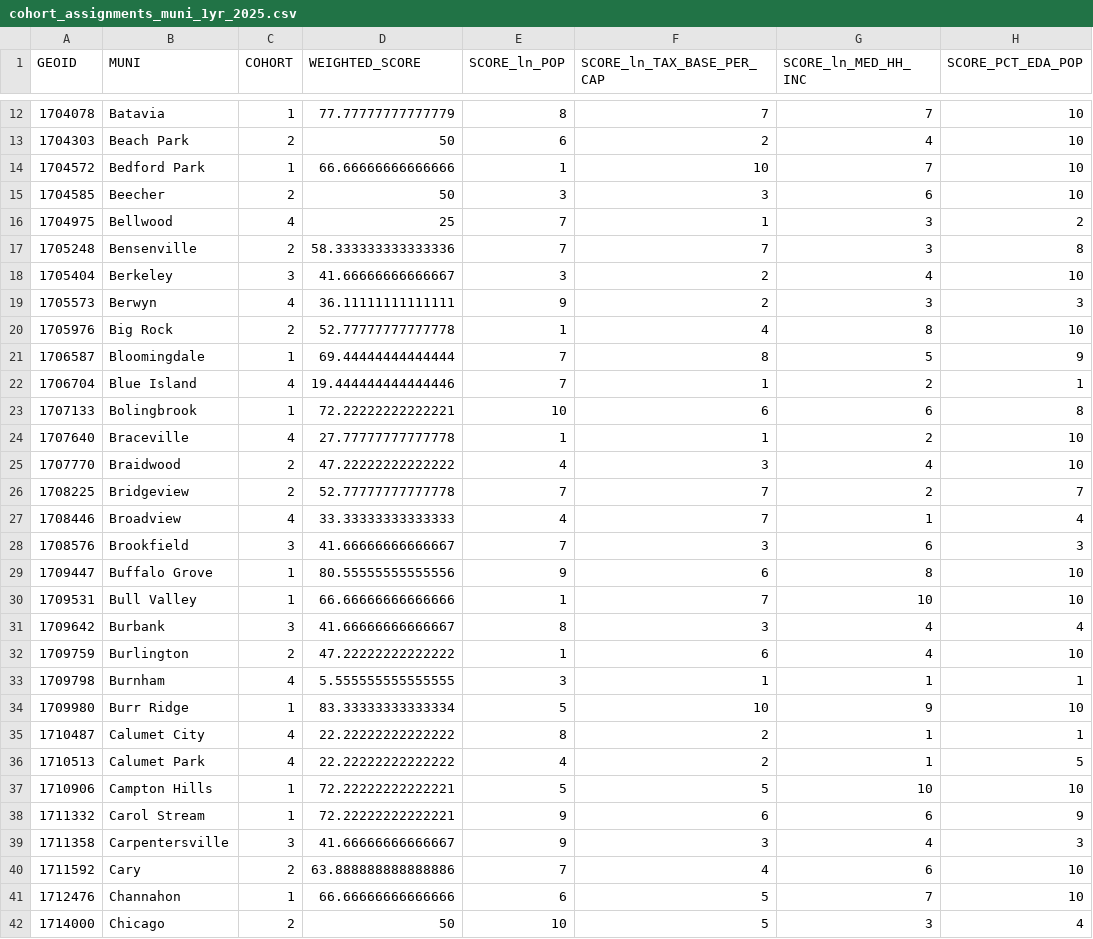
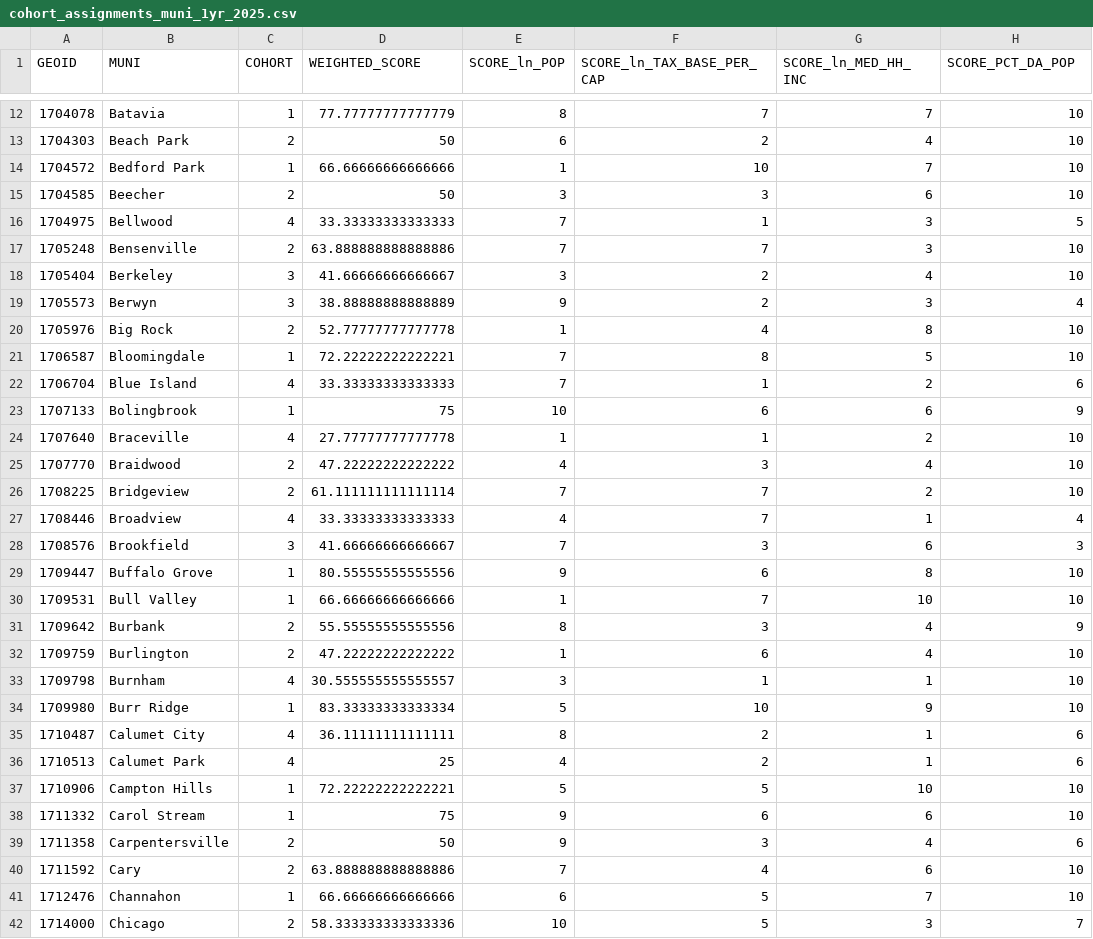
Before and after one commit to CMAP-REPOS/community-cohort-tool, a CSV file: output/1yr/cohort_assignments_muni_1yr_2025.csv, drawn as a sheet; only a part is shown, gaps mark what is left out; the diff covers the shown part only.

```diff
--- a/output/1yr/cohort_assignments_muni_1yr_2025.csv
+++ b/output/1yr/cohort_assignments_muni_1yr_2025.csv
@@ -1 +1 @@
-GEOID,MUNI,COHORT,WEIGHTED_SCORE,SCORE_ln_POP,SCORE_ln_TAX_BASE_PER_CAP,SCORE_ln_MED_HH_INC,SCORE_PCT_EDA_POP
+GEOID,MUNI,COHORT,WEIGHTED_SCORE,SCORE_ln_POP,SCORE_ln_TAX_BASE_PER_CAP,SCORE_ln_MED_HH_INC,SCORE_PCT_DA_POP
@@ -15,13 +15,13 @@ GEOID,MUNI,COHORT,WEIGHTED_SCORE,SCORE_ln_POP,SCORE_ln_TAX_BASE_PER_CAP,SCORE_ln
 1704585,Beecher,2,50,3,3,6,10
-1704975,Bellwood,4,25,7,1,3,2
-1705248,Bensenville,2,58.333333333333336,7,7,3,8
+1704975,Bellwood,4,33.33333333333333,7,1,3,5
+1705248,Bensenville,2,63.888888888888886,7,7,3,10
 1705404,Berkeley,3,41.66666666666667,3,2,4,10
-1705573,Berwyn,4,36.11111111111111,9,2,3,3
+1705573,Berwyn,3,38.88888888888889,9,2,3,4
 1705976,Big Rock,2,52.77777777777778,1,4,8,10
-1706587,Bloomingdale,1,69.44444444444444,7,8,5,9
-1706704,Blue Island,4,19.444444444444446,7,1,2,1
-1707133,Bolingbrook,1,72.22222222222221,10,6,6,8
+1706587,Bloomingdale,1,72.22222222222221,7,8,5,10
+1706704,Blue Island,4,33.33333333333333,7,1,2,6
+1707133,Bolingbrook,1,75,10,6,6,9
 1707640,Braceville,4,27.77777777777778,1,1,2,10
 1707770,Braidwood,2,47.22222222222222,4,3,4,10
-1708225,Bridgeview,2,52.77777777777778,7,7,2,7
+1708225,Bridgeview,2,61.111111111111114,7,7,2,10
 1708446,Broadview,4,33.33333333333333,4,7,1,4
@@ -30,13 +30,13 @@ GEOID,MUNI,COHORT,WEIGHTED_SCORE,SCORE_ln_POP,SCORE_ln_TAX_BASE_PER_CAP,SCORE_ln
 1709531,Bull Valley,1,66.66666666666666,1,7,10,10
-1709642,Burbank,3,41.66666666666667,8,3,4,4
+1709642,Burbank,2,55.55555555555556,8,3,4,9
 1709759,Burlington,2,47.22222222222222,1,6,4,10
-1709798,Burnham,4,5.555555555555555,3,1,1,1
+1709798,Burnham,4,30.555555555555557,3,1,1,10
 1709980,Burr Ridge,1,83.33333333333334,5,10,9,10
-1710487,Calumet City,4,22.22222222222222,8,2,1,1
-1710513,Calumet Park,4,22.22222222222222,4,2,1,5
+1710487,Calumet City,4,36.11111111111111,8,2,1,6
+1710513,Calumet Park,4,25,4,2,1,6
 1710906,Campton Hills,1,72.22222222222221,5,5,10,10
-1711332,Carol Stream,1,72.22222222222221,9,6,6,9
-1711358,Carpentersville,3,41.66666666666667,9,3,4,3
+1711332,Carol Stream,1,75,9,6,6,10
+1711358,Carpentersville,2,50,9,3,4,6
 1711592,Cary,2,63.888888888888886,7,4,6,10
 1712476,Channahon,1,66.66666666666666,6,5,7,10
-1714000,Chicago,2,50,10,5,3,4
+1714000,Chicago,2,58.333333333333336,10,5,3,7
```
Also changed, not shown: 150 edited cells elsewhere in this file, output/1yr/cohort_assignments_cca_1yr_2025.csv, output/3yr/cohort_assignments_cca_3yr_2023_2025.csv, 1 other file.
